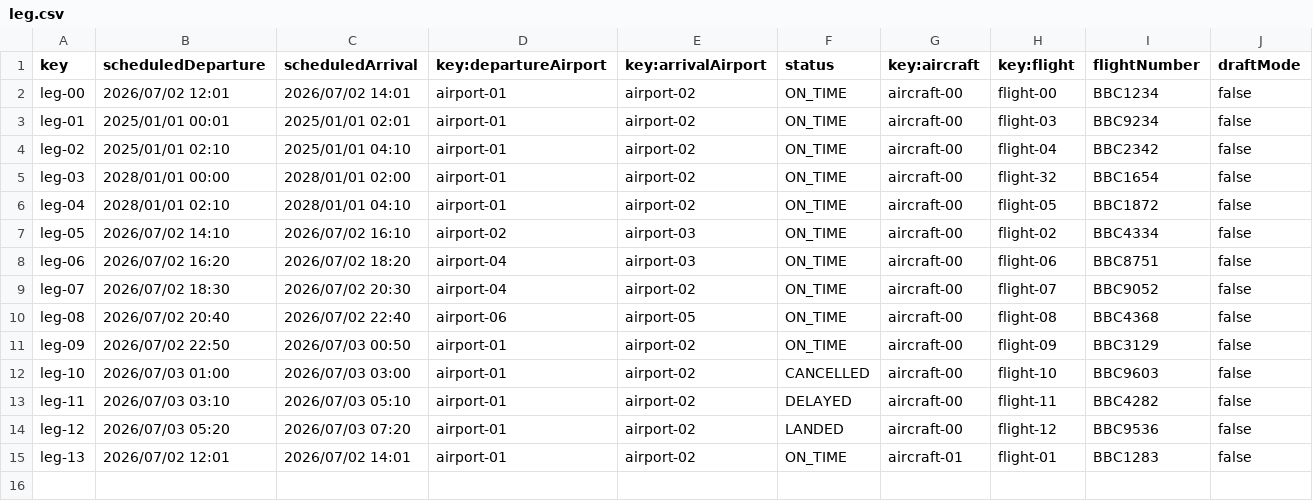
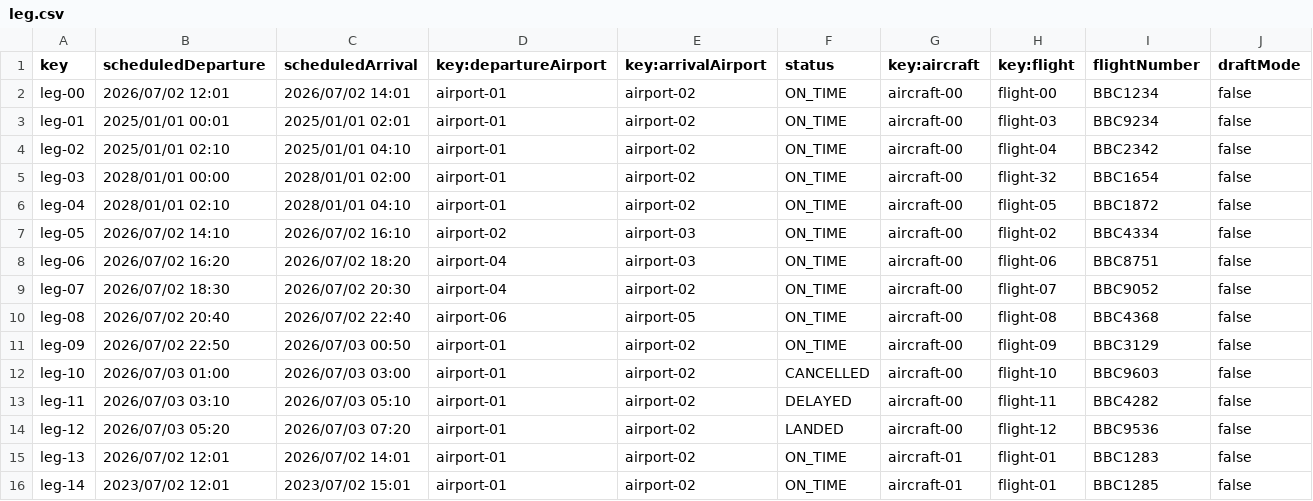
Before and after one commit to HectorGuePra/C3-047-Acme-Ans-C3, a CSV file: src/main/resources/WEB-INF/data/sample/leg.csv, drawn as a sheet.

```diff
--- a/src/main/resources/WEB-INF/data/sample/leg.csv
+++ b/src/main/resources/WEB-INF/data/sample/leg.csv
@@ -15 +15,2 @@ leg-12,2026/07/03 05:20,2026/07/03 07:20,airport-01,airport-02,LANDED,aircraft-0
 leg-13,2026/07/02 12:01,2026/07/02 14:01,airport-01,airport-02,ON_TIME,aircraft-01,flight-01,BBC1283,false
+leg-14,2023/07/02 12:01,2023/07/02 15:01,airport-01,airport-02,ON_TIME,aircraft-01,flight-01,BBC1285,false
```
Also changed, not shown: 21 other files.
